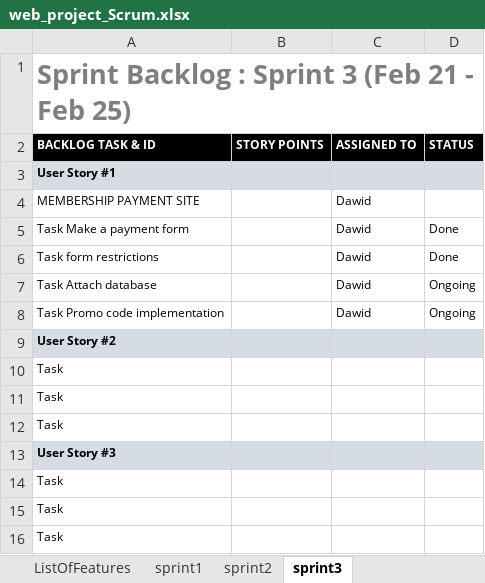
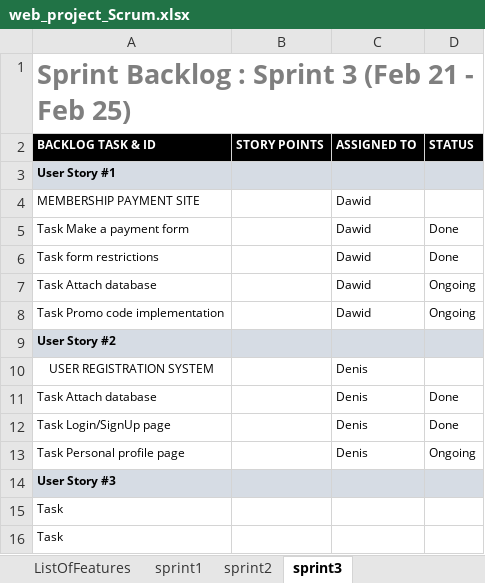
Before and after one commit to PopekD/Sports-Club, an Excel workbook: web_project_Scrum.xlsx, sheet sprint3, drawn as a sheet; only a part is shown; the shorter side is filled out with more unchanged rows; values as stored, in another font and other column widths than the file's, no borders; charts and pictures not drawn; removed rows and columns are numbered as before the commit, all else as after; the diff names each change by its address in the sheet, - before the commit and + after, or states it on an @@ line.

Commit message:
Updated SCRUM file

```diff
--- a/web_project_Scrum.xlsx (sheet sprint3)
+++ b/web_project_Scrum.xlsx (sheet sprint3)
-row 10: Task
-row 11: Task
-row 12: Task
+row 10: USER REGISTRATION SYSTEM |  | Denis
+row 11: Task Attach database |  | Denis | Done
+row 12: Task Login/SignUp page |  | Denis | Done
+row 13: Task Personal profile page |  | Denis | Ongoing
```
